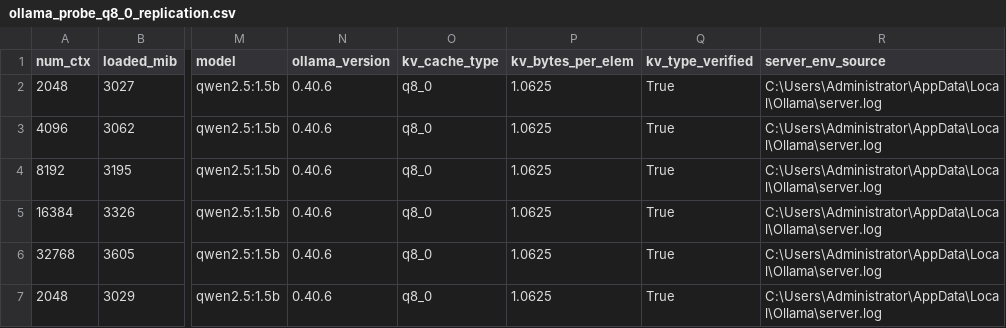
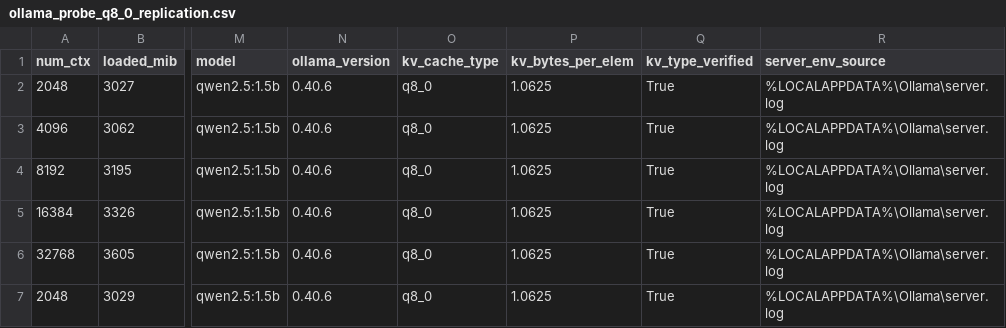
Before and after one commit to johnpian233-droid/kv-cache-lab, a CSV file: data/ollama_probe_q8_0_replication.csv, drawn as a sheet; only a part is shown, gaps mark what is left out; the diff names each change by its address in the sheet, - before the commit and + after, or states it on an @@ line.

Commit message:
v0.2.1: fix the replication numbers, and one sentence that said the opposite
An audit of v0.2.0 found the numbers produced by the replication were
transcribed wrong, plus a handful of places where the prose had drifted
away from what the data says. No measurement changed.

Numbers:

- The q8_0 step was quoted as "+67.1 -> +59.8 MiB". 67.1 is the *f16*
  step; q8_0's own step is +56.2, as the slopes table twelve lines
  further up already said. Three files, five occurrences.
- The replication was described as "19.08 -> 19.09 KiB/token and +56.2 ->
  +59.8". Those two pairs come from different delta columns: the table
  printed in the same section yields 19.17 / +59.8, while the bracketed
  baseline yields 19.09 / +65.0. Mixing them is unreproducible from the
  data on the page. Both are now stated, with which column each came from.
- The mislabel detection was "within 4 MiB". 4 MiB is the replication's own
  tolerance; the actual five-point gap to the older q8_0 run is 21 MiB.
- v0.1.0 was credited with 89 self-checks. `git show v0.1.0:tests/test_fit.py`
  has 59. The Chinese v0.1.3 entry said "72 -> 89" where it means 72 -> 83.
- requirements.txt told the reader to use pytest. pytest collects nothing
  here: every check runs inside main(). Removed.

Prose that had drifted:

- "26 MiB is five times the q8_0 residual (5.8)" - 26/5.8 is 4.5.
- The delta-vs-size_vram gap was "a constant ~105 MiB". It spans 102-112.
- "two CSVs" where the repository ships three.
- The English third-rung table still gave q8_0 as a point estimate in the
  same file that argues it can only be a range.
- docs/PUBLISHING-zh.md was three versions stale: 41 checks, a 400-line
  script, "v0.2 will add q4_0", and a social-post template that still said
  "predicts", "annualised" and "42.3% / 19.6%" - all three of which this
  README had already retracted or downgraded.

Privacy: the replication CSV carried the absolute path
C:\Users\<name>\AppData\Local\Ollama\server.log in every row, and the
repository is public. The script now substitutes %LOCALAPPDATA% and ~ before
writing, and the committed CSV was cleaned. The hygiene command in
PUBLISHING-zh.md missed this because it never looked at *.csv or *.html;
it does now.

Also removes a duplicated paragraph in README_zh.md (the two versions of
"what is not controlled" had both survived a merge).

Self-checks 89 -> 89. The audit added no checks; it found places where a
check would have helped.

```diff
--- a/data/ollama_probe_q8_0_replication.csv
+++ b/data/ollama_probe_q8_0_replication.csv
-R2:R7 (server_env_source): C:\Users\Administrator\AppData\Local\Ollama\server.log
+R2:R7 (server_env_source): %LOCALAPPDATA%\Ollama\server.log
```
Also changed, not shown: 8 other files.
